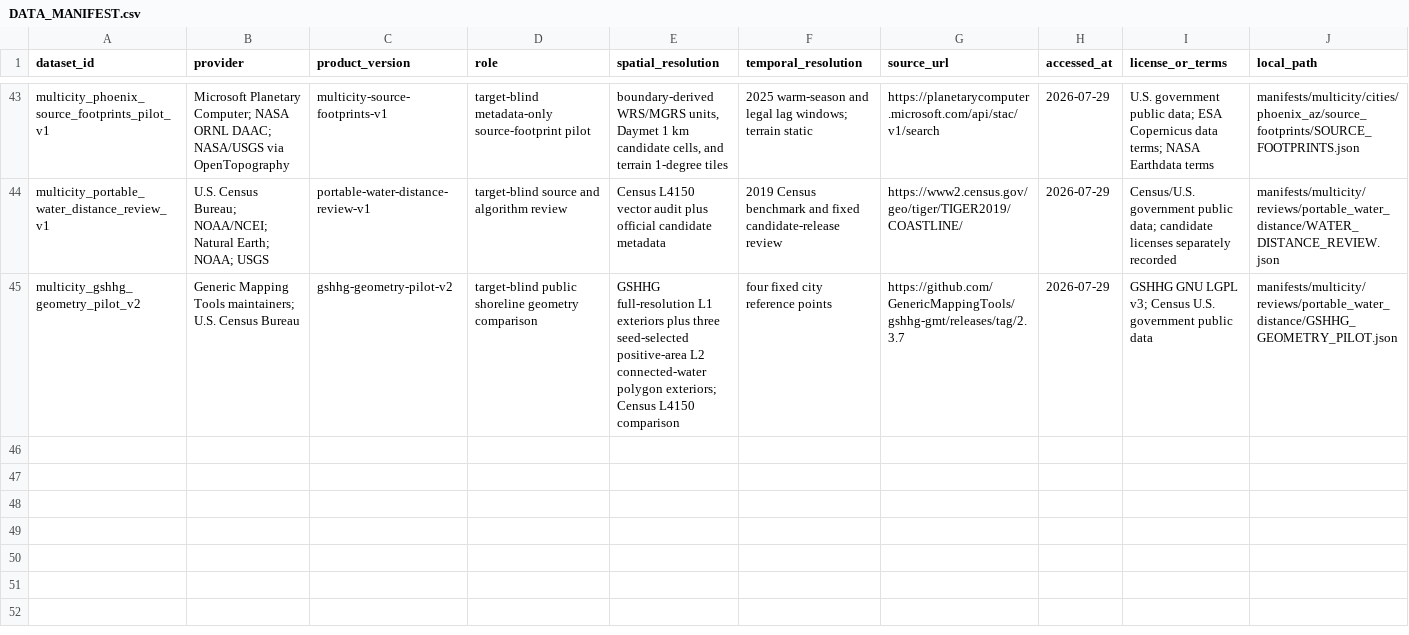
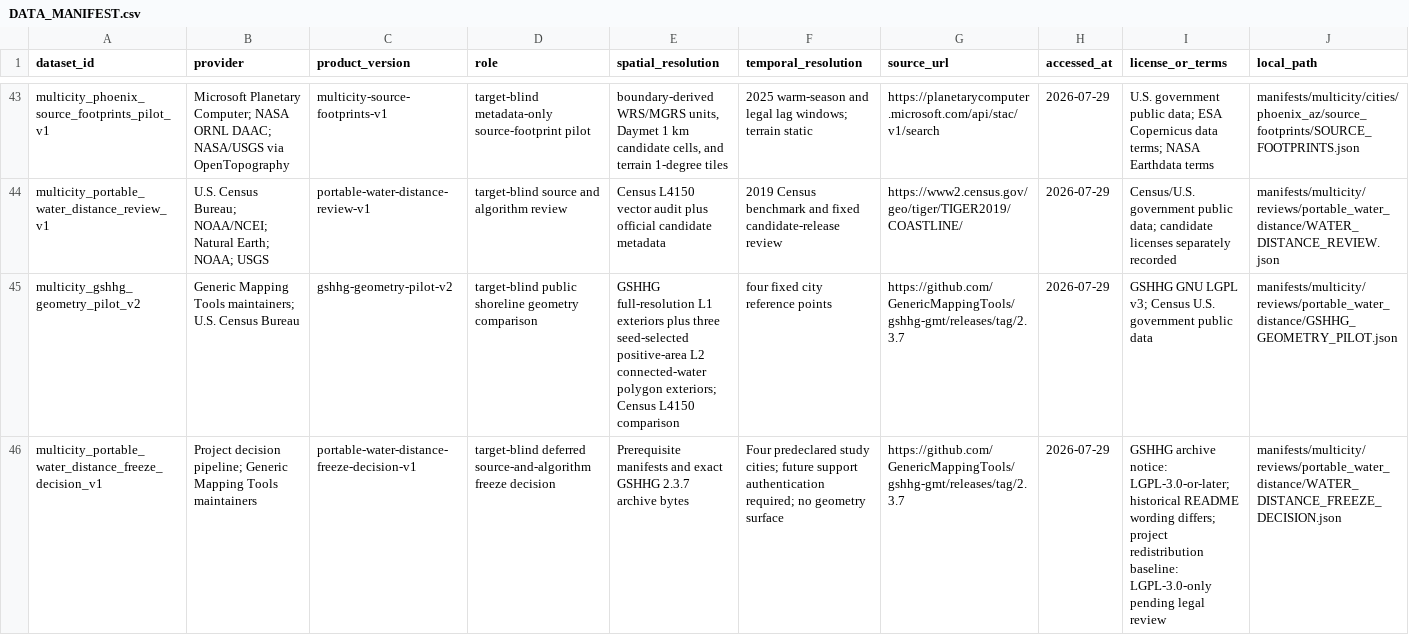
Before and after one commit to CmsChase/LA-neighborhood-heat, a CSV file: docs/DATA_MANIFEST.csv, drawn as a sheet; only a part is shown, gaps mark what is left out; rows hold the shown columns only; the diff names each change by its address in the sheet, - before the commit and + after, or states it on an @@ line.

Commit message:
Defer water distance freeze for L3 audit

```diff
--- a/docs/DATA_MANIFEST.csv
+++ b/docs/DATA_MANIFEST.csv
+row 46: multicity_portable_water_distance_freeze_decision_v1 | Project decision pipeline; Generic Mapping Tools maintainers | portable-water-distance-freeze-decision-v1 | target-blind deferred source-and-algorithm freeze decision | Prerequisite manifests and exact GSHHG 2.3.7 archive bytes | Four predeclared study cities; future support authentication required; no geometry surface | https://github.com/GenericMappingTools/gshhg-gmt/releases/tag/2.3.7 | 2026-07-29 | GSHHG archive notice: LGPL-3.0-or-later; historical README wording differs; project redistribution baseline: LGPL-3.0-only pending legal review | manifests/multicity/reviews/portable_water_distance/WATER_DISTANCE_FREEZE_DECISION.json
```
Also changed, not shown: 19 other files.
